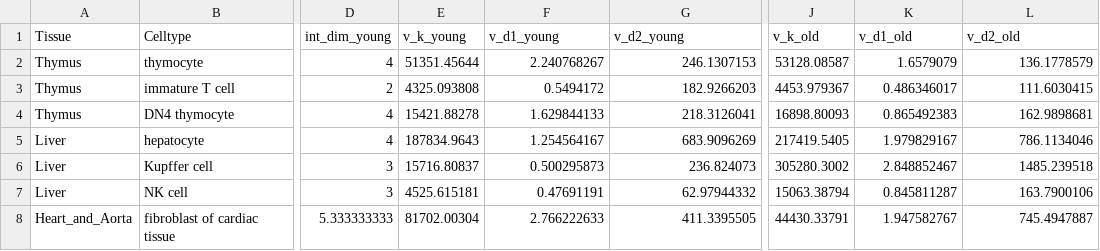
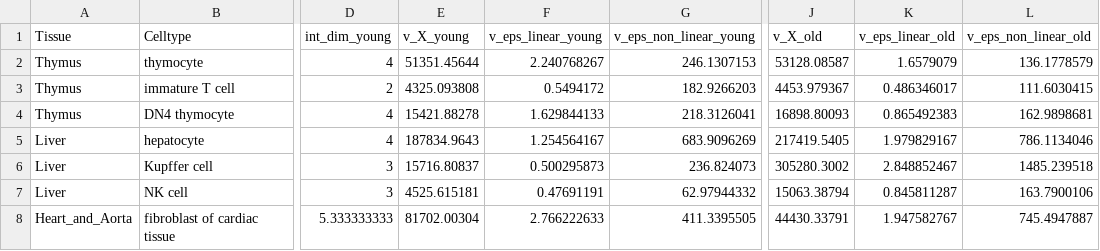
Before and after one commit to shmulikor/manifold_aging, a CSV file: results_full.csv, drawn as a sheet; only a part is shown, gaps mark what is left out; the diff names each change by its address in the sheet, - before the commit and + after, or states it on an @@ line.

Commit message:
Add files via upload

```diff
--- a/results_full.csv
+++ b/results_full.csv
-E1: v_k_young
+E1: v_X_young
-F1: v_d1_young
+F1: v_eps_linear_young
-G1: v_d2_young
+G1: v_eps_non_linear_young
-J1: v_k_old
+J1: v_X_old
-K1: v_d1_old
+K1: v_eps_linear_old
-L1: v_d2_old
+L1: v_eps_non_linear_old
```
